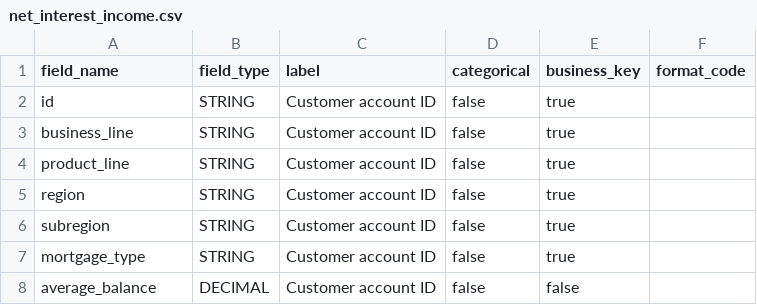
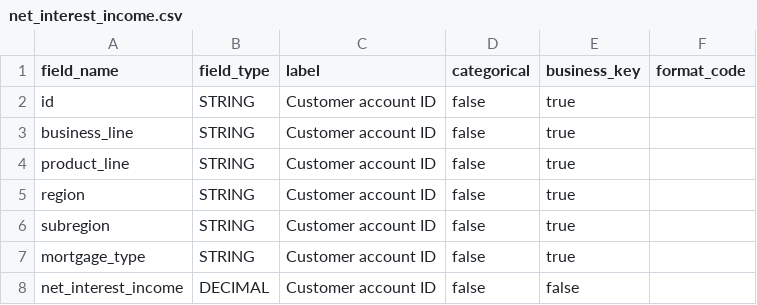
Before and after one commit to MikeG27/acc_models, a CSV file: models/python/src/tutorial/schemas/net_interest_income.csv, drawn as a sheet.

Commit message:
fix data and schemas

```diff
--- a/models/python/src/tutorial/schemas/net_interest_income.csv
+++ b/models/python/src/tutorial/schemas/net_interest_income.csv
@@ -7,2 +7,2 @@ subregion, STRING, Customer account ID, false, true
 mortgage_type, STRING, Customer account ID, false, true
-average_balance, DECIMAL, Customer account ID, false, false
+net_interest_income, DECIMAL, Customer account ID, false, false
```
Also changed, not shown: 2 other files.
